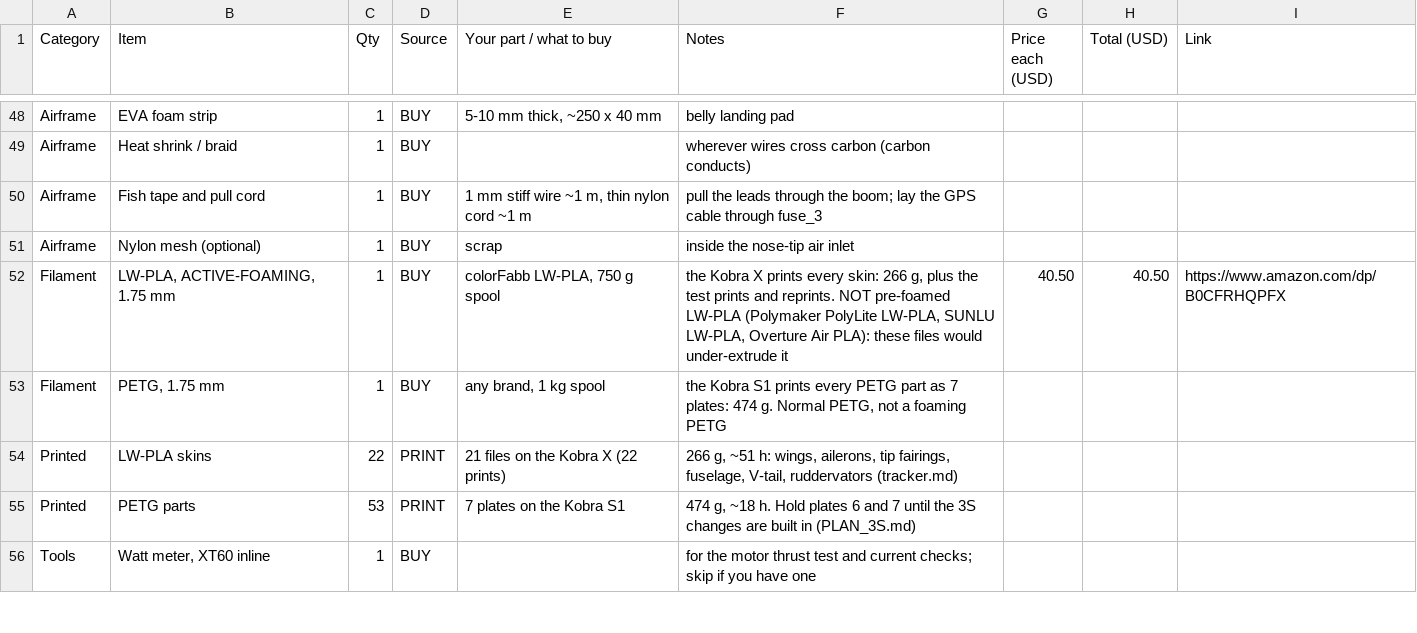
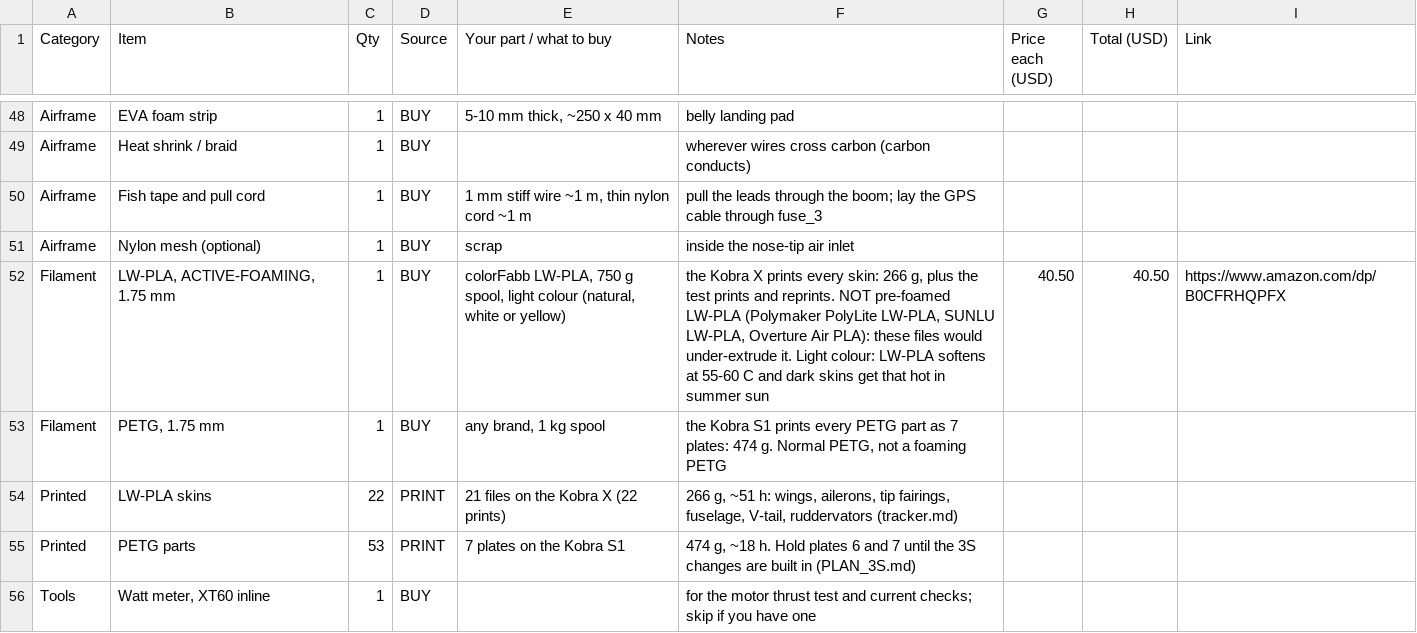
Before and after one commit to AjayaDahal/vtol-plane, a CSV file: BOM_3S.csv, drawn as a sheet; only a part is shown, gaps mark what is left out.

```diff
--- a/BOM_3S.csv
+++ b/BOM_3S.csv
@@ -51,3 +51,3 @@ Airframe,Fish tape and pull cord,1,BUY,"1 mm stiff wire ~1 m, thin nylon cord ~1
 Airframe,Nylon mesh (optional),1,BUY,scrap,inside the nose-tip air inlet,,,
-Filament,"LW-PLA, ACTIVE-FOAMING, 1.75 mm",1,BUY,"colorFabb LW-PLA, 750 g spool","the Kobra X prints every skin: 266 g, plus the test prints and reprints. NOT pre-foamed LW-PLA (Polymaker PolyLite LW-PLA, SUNLU LW-PLA, Overture Air PLA): these files would under-extrude it",40.50,40.50,https://www.amazon.com/dp/B0CFRHQPFX
+Filament,"LW-PLA, ACTIVE-FOAMING, 1.75 mm",1,BUY,"colorFabb LW-PLA, 750 g spool, light colour (natural, white or yellow)","the Kobra X prints every skin: 266 g, plus the test prints and reprints. NOT pre-foamed LW-PLA (Polymaker PolyLite LW-PLA, SUNLU LW-PLA, Overture Air PLA): these files would under-extrude it. Light colour: LW-PLA softens at 55-60 C and dark skins get that hot in summer sun",40.50,40.50,https://www.amazon.com/dp/B0CFRHQPFX
 Filament,"PETG, 1.75 mm",1,BUY,"any brand, 1 kg spool","the Kobra S1 prints every PETG part as 7 plates: 474 g. Normal PETG, not a foaming PETG",,,
```
Also changed, not shown: 4 other files.
